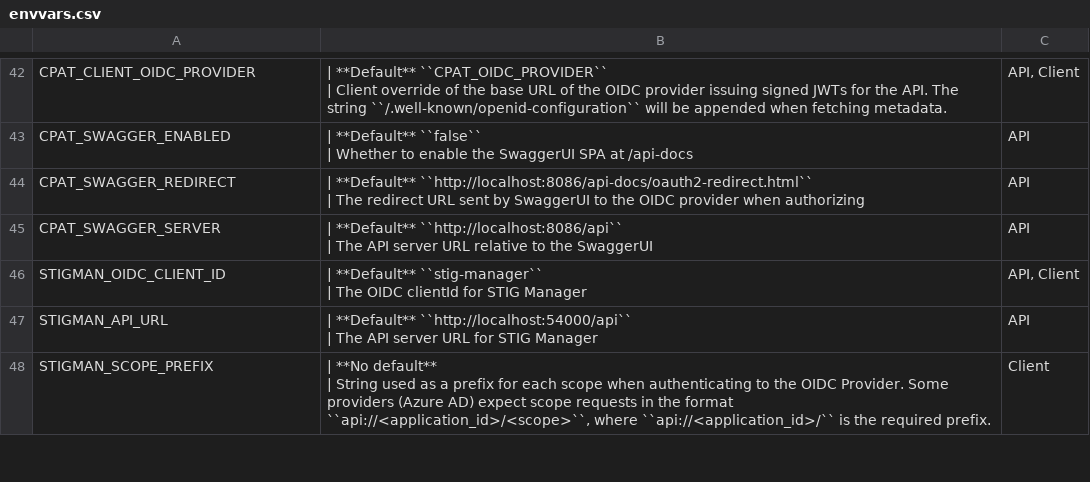
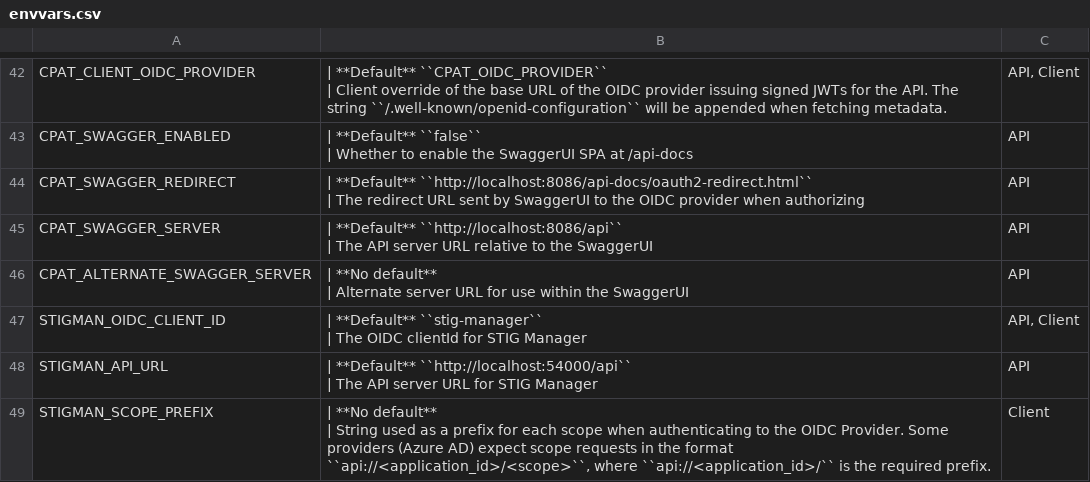
Before and after one commit to NSWC-Crane/C-PAT, a CSV file: docs/source/install/envvars.csv, drawn as a sheet; only a part is shown, gaps mark what is left out; ↵ is a line break in a cell; the diff names each change by its address in the sheet, - before the commit and + after, or states it on an @@ line.

Commit message:
feat: Environment variable for alternate SwaggerUI server url

```diff
--- a/docs/source/install/envvars.csv
+++ b/docs/source/install/envvars.csv
+row 46: CPAT_ALTERNATE_SWAGGER_SERVER | | **No default** ↵ | Alternate server URL for use within the SwaggerUI | API
```
Also changed, not shown: 5 other files.
